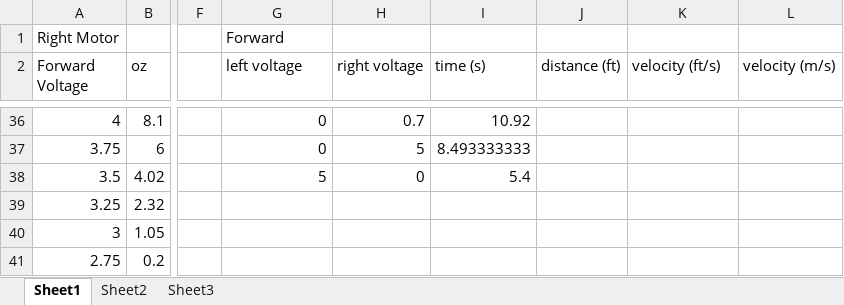
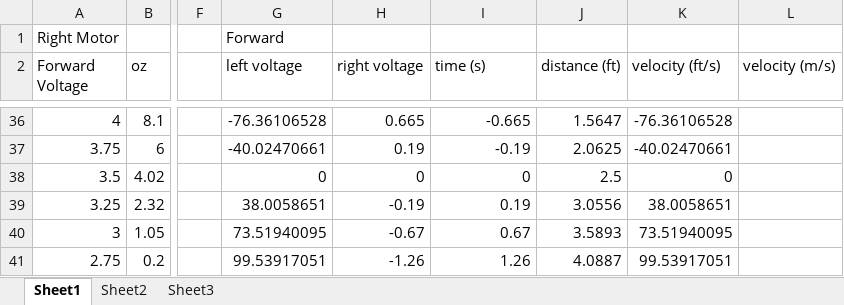
Before and after one commit to shadowclaw/seagle, an Excel workbook: Seagle Sim/1-29-2010 thrust test.xlsx, sheet Sheet1, drawn as a sheet; only a part is shown, gaps mark what is left out; values as stored, in another font and other column widths than the file's, no borders; charts and pictures not drawn; the diff covers the shown part only; the diff names each change by its address in the sheet, - before the commit and + after, or states it on an @@ line.

```diff
--- a/Seagle Sim/1-29-2010 thrust test.xlsx (sheet Sheet1)
+++ b/Seagle Sim/1-29-2010 thrust test.xlsx (sheet Sheet1)
-G36 (left voltage): 0
+G36 (left voltage): -76.36106528
-H36 (right voltage): 0.7
+H36 (right voltage): 0.665
-I36 (time (s)): 10.92
+I36 (time (s)): -0.665
-J36 (distance (ft)): (empty)
+J36 (distance (ft)): 1.5647
-K36 (velocity (ft/s)): (empty)
+K36 (velocity (ft/s)): -76.36106528
-G37 (left voltage): 0
+G37 (left voltage): -40.02470661
-H37 (right voltage): 5
+H37 (right voltage): 0.19
-I37 (time (s)): 8.493333333
+I37 (time (s)): -0.19
-J37 (distance (ft)): (empty)
+J37 (distance (ft)): 2.0625
-K37 (velocity (ft/s)): (empty)
+K37 (velocity (ft/s)): -40.02470661
-G38 (left voltage): 5
+G38 (left voltage): 0
-I38 (time (s)): 5.4
+I38 (time (s)): 0
-J38 (distance (ft)): (empty)
+J38 (distance (ft)): 2.5
-K38 (velocity (ft/s)): (empty)
+K38 (velocity (ft/s)): 0
-G39 (left voltage): (empty)
+G39 (left voltage): 38.0058651
-H39 (right voltage): (empty)
+H39 (right voltage): -0.19
-I39 (time (s)): (empty)
+I39 (time (s)): 0.19
-J39 (distance (ft)): (empty)
+J39 (distance (ft)): 3.0556
-K39 (velocity (ft/s)): (empty)
+K39 (velocity (ft/s)): 38.0058651
-G40 (left voltage): (empty)
+G40 (left voltage): 73.51940095
-H40 (right voltage): (empty)
+H40 (right voltage): -0.67
-I40 (time (s)): (empty)
+I40 (time (s)): 0.67
-J40 (distance (ft)): (empty)
+J40 (distance (ft)): 3.5893
-K40 (velocity (ft/s)): (empty)
+K40 (velocity (ft/s)): 73.51940095
-G41 (left voltage): (empty)
+G41 (left voltage): 99.53917051
-H41 (right voltage): (empty)
+H41 (right voltage): -1.26
-I41 (time (s)): (empty)
+I41 (time (s)): 1.26
-J41 (distance (ft)): (empty)
+J41 (distance (ft)): 4.0887
-K41 (velocity (ft/s)): (empty)
+K41 (velocity (ft/s)): 99.53917051
```
Also changed, not shown: 7 added rows and 40 edited cells elsewhere in this sheet, charts or pictures, 5 other files.
